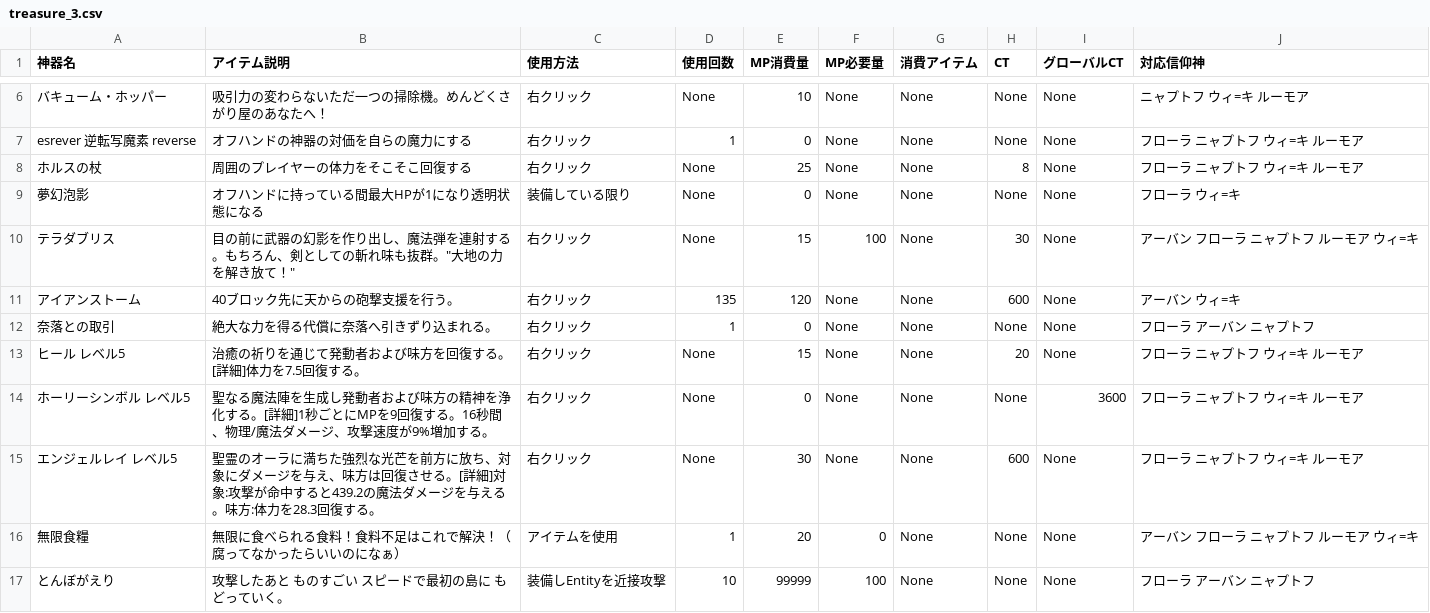
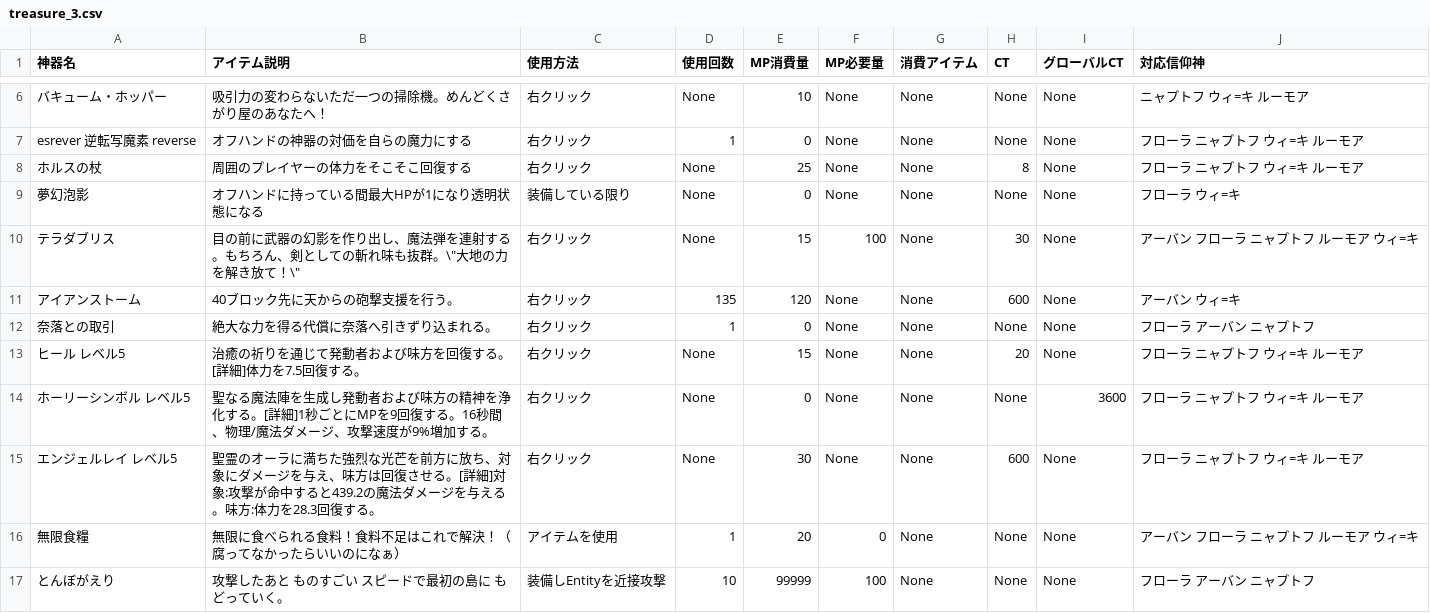
Before and after one commit to 0kq-github/tsb_treasure, a CSV file: export/treasure_3.csv, drawn as a sheet; only a part is shown, gaps mark what is left out.

Commit message:
test

```diff
--- a/export/treasure_3.csv
+++ b/export/treasure_3.csv
@@ -9,3 +9,3 @@ esrever 逆転写魔素 reverse,オフハンドの神器の対価を自らの魔
 夢幻泡影,オフハンドに持っている間最大HPが1になり透明状態になる,装備している限り,None,0,None,None,None,None,フローラ ウィ=キ
-テラダブリス,目の前に武器の幻影を作り出し、魔法弾を連射する。もちろん、剣としての斬れ味も抜群。"大地の力を解き放て！",右クリック,None,15,100,None,30,None,アーバン フローラ ニャプトフ ルーモア ウィ=キ
+テラダブリス,目の前に武器の幻影を作り出し、魔法弾を連射する。もちろん、剣としての斬れ味も抜群。\"大地の力を解き放て！\",右クリック,None,15,100,None,30,None,アーバン フローラ ニャプトフ ルーモア ウィ=キ
 アイアンストーム,40ブロック先に天からの砲撃支援を行う。,右クリック,135,120,None,None,600,None,アーバン ウィ=キ
```
